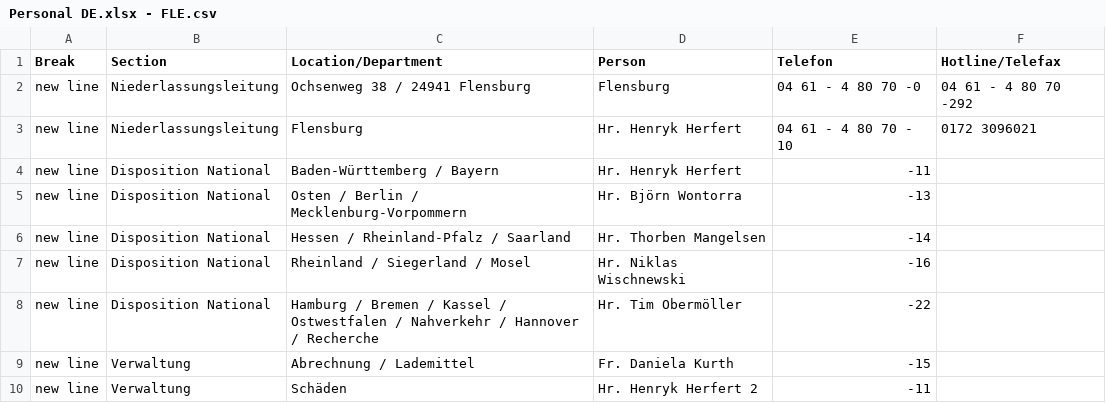
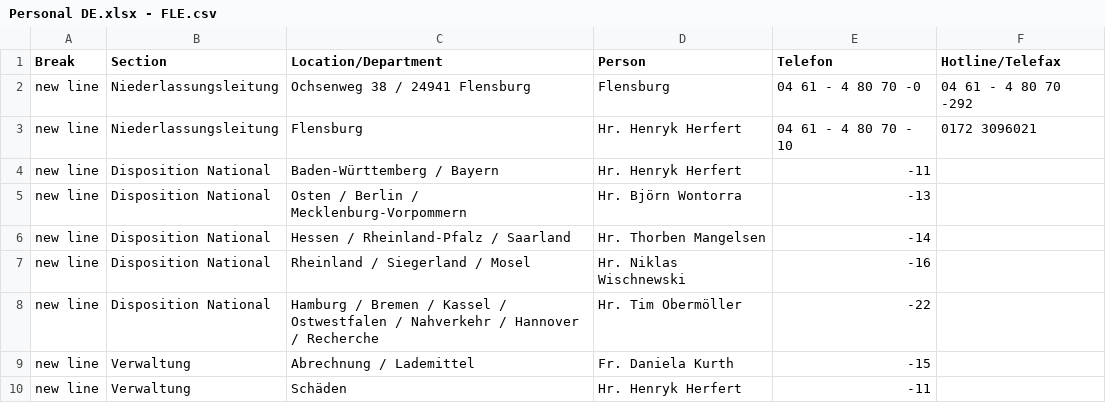
Before and after one commit to NeufraIT/neufra.eu, a CSV file: assets/files/locations/Personal DE.xlsx - FLE.csv, drawn as a sheet.

```diff
--- a/assets/files/locations/Personal DE.xlsx - FLE.csv
+++ b/assets/files/locations/Personal DE.xlsx - FLE.csv
@@ -9,2 +9,2 @@ new line,Disposition National,Hamburg / Bremen / Kassel / Ostwestfalen / Nahverk
 new line,Verwaltung,Abrechnung / Lademittel ,Fr. Daniela Kurth,-15,
-new line,Verwaltung,Schäden ,Hr. Henryk Herfert 2 ,-11,
+new line,Verwaltung,Schäden ,Hr. Henryk Herfert,-11,
```
Also changed, not shown: 4 other files.
